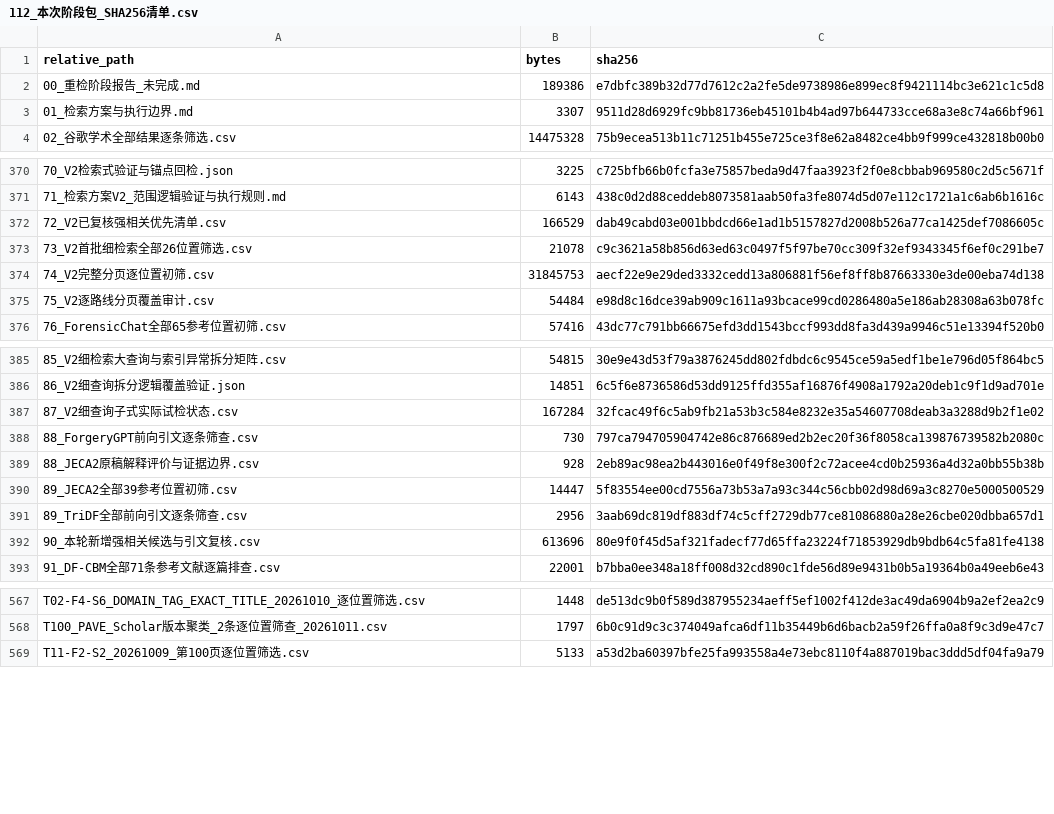
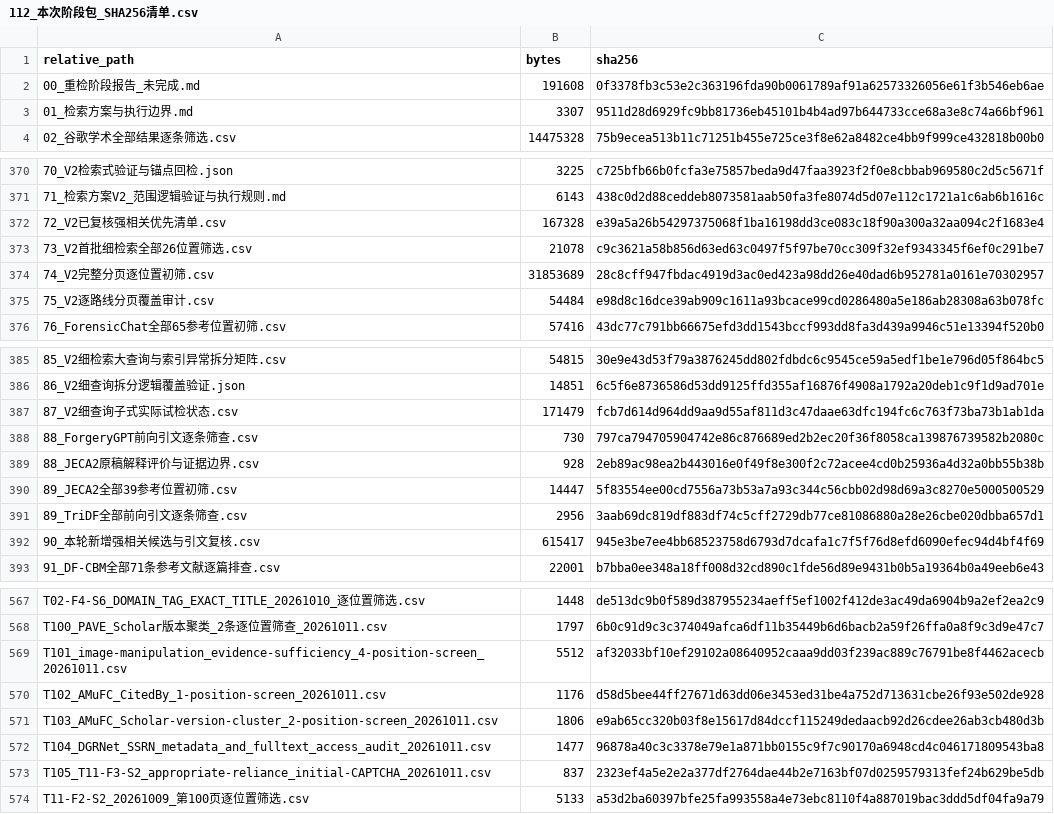
Before and after one commit to brodyZhao/my-research-project, a CSV file: outputs/图像鉴伪解释可靠性_重检_2026-10-05/112_本次阶段包_SHA256清单.csv, drawn as a sheet; only a part is shown, gaps mark what is left out; the diff covers the shown part only.

```diff
--- a/outputs/图像鉴伪解释可靠性_重检_2026-10-05/112_本次阶段包_SHA256清单.csv
+++ b/outputs/图像鉴伪解释可靠性_重检_2026-10-05/112_本次阶段包_SHA256清单.csv
@@ -1,3 +1,3 @@
 relative_path,bytes,sha256
-00_重检阶段报告_未完成.md,189386,e7dbfc389b32d77d7612c2a2fe5de9738986e899ec8f9421114bc3e621c1c5d8
+00_重检阶段报告_未完成.md,191608,0f3378fb3c53e2c363196fda90b0061789af91a62573326056e61f3b546eb6ae
 01_检索方案与执行边界.md,3307,9511d28d6929fc9bb81736eb45101b4b4ad97b644733cce68a3e8c74a66bf961
@@ -371,5 +371,5 @@
 71_检索方案V2_范围逻辑验证与执行规则.md,6143,438c0d2d88ceddeb8073581aab50fa3fe8074d5d07e112c1721a1c6ab6b1616c
-72_V2已复核强相关优先清单.csv,166529,dab49cabd03e001bbdcd66e1ad1b5157827d2008b526a77ca1425def7086605c
+72_V2已复核强相关优先清单.csv,167328,e39a5a26b54297375068f1ba16198dd3ce083c18f90a300a32aa094c2f1683e4
 73_V2首批细检索全部26位置筛选.csv,21078,c9c3621a58b856d63ed63c0497f5f97be70cc309f32ef9343345f6ef0c291be7
-74_V2完整分页逐位置初筛.csv,31845753,aecf22e9e29ded3332cedd13a806881f56ef8ff8b87663330e3de00eba74d138
+74_V2完整分页逐位置初筛.csv,31853689,28c8cff947fbdac4919d3ac0ed423a98dd26e40dad6b952781a0161e70302957
 75_V2逐路线分页覆盖审计.csv,54484,e98d8c16dce39ab909c1611a93bcace99cd0286480a5e186ab28308a63b078fc
@@ -386,3 +386,3 @@
 86_V2细查询拆分逻辑覆盖验证.json,14851,6c5f6e8736586d53dd9125ffd355af16876f4908a1792a20deb1c9f1d9ad701e
-87_V2细查询子式实际试检状态.csv,167284,32fcac49f6c5ab9fb21a53b3c584e8232e35a54607708deab3a3288d9b2f1e02
+87_V2细查询子式实际试检状态.csv,171479,fcb7d614d964dd9aa9d55af811d3c47daae63dfc194fc6c763f73ba73b1ab1da
 88_ForgeryGPT前向引文逐条筛查.csv,730,797ca794705904742e86c876689ed2b2ec20f36f8058ca139876739582b2080c
@@ -391,3 +391,3 @@
 89_TriDF全部前向引文逐条筛查.csv,2956,3aab69dc819df883df74c5cff2729db77ce81086880a28e26cbe020dbba657d1
-90_本轮新增强相关候选与引文复核.csv,613696,80e9f0f45d5af321fadecf77d65ffa23224f71853929db9bdb64c5fa81fe4138
+90_本轮新增强相关候选与引文复核.csv,615417,945e3be7ee4bb68523758d6793d7dcafa1c7f5f76d8efd6090efec94d4bf4f69
 91_DF-CBM全部71条参考文献逐篇排查.csv,22001,b7bba0ee348a18ff008d32cd890c1fde56d89e9431b0b5a19364b0a49eeb6e43
@@ -568,2 +568,7 @@ T02-F4-S6_DOMAIN_TAG_EXACT_TITLE_20261010_逐位置筛选.csv,1448,de513dc9b0f58
 T100_PAVE_Scholar版本聚类_2条逐位置筛查_20261011.csv,1797,6b0c91d9c3c374049afca6df11b35449b6d6bacb2a59f26ffa0a8f9c3d9e47c7
+T101_image-manipulation_evidence-sufficiency_4-position-screen_20261011.csv,5512,af32033bf10ef29102a08640952caaa9dd03f239ac889c76791be8f4462acecb
+T102_AMuFC_CitedBy_1-position-screen_20261011.csv,1176,d58d5bee44ff27671d63dd06e3453ed31be4a752d713631cbe26f93e502de928
+T103_AMuFC_Scholar-version-cluster_2-position-screen_20261011.csv,1806,e9ab65cc320b03f8e15617d84dccf115249dedaacb92d26cdee26ab3cb480d3b
+T104_DGRNet_SSRN_metadata_and_fulltext_access_audit_20261011.csv,1477,96878a40c3c3378e79e1a871bb0155c9f7c90170a6948cd4c046171809543ba8
+T105_T11-F3-S2_appropriate-reliance_initial-CAPTCHA_20261011.csv,837,2323ef4a5e2e2a377df2764dae44b2e7163bf07d0259579313fef24b629be5db
 T11-F2-S2_20261009_第100页逐位置筛选.csv,5133,a53d2ba60397bfe25fa993558a4e73ebc8110f4a887019bac3ddd5df04fa9a79
```
Also changed, not shown: 2 edited cells elsewhere in this file, outputs/图像鉴伪解释可靠性_重检_2026-10-05/172_强相关核心及邻接论文原文解释可靠性效度核读.csv, outputs/图像鉴伪解释可靠性_重检_2026-10-05/72_V2已复核强相关优先清单.csv, 4 other files.
